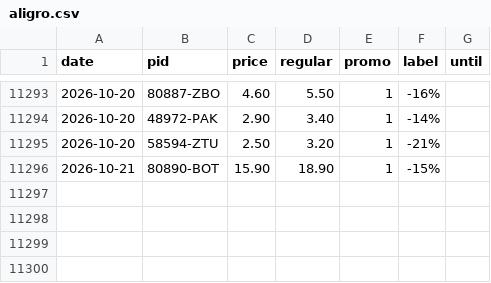
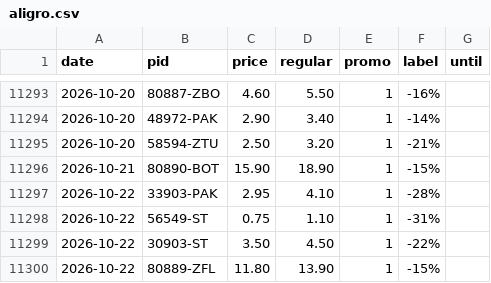
Before and after one commit to komiting/lausanneCatalogs, a CSV file: data/prices/aligro.csv, drawn as a sheet; only a part is shown, gaps mark what is left out; the diff names each change by its address in the sheet, - before the commit and + after, or states it on an @@ line.

```diff
--- a/data/prices/aligro.csv
+++ b/data/prices/aligro.csv
+row 11297: 2026-10-22 | 33903-PAK | 2.95 | 4.10 | 1 | -28%
+row 11298: 2026-10-22 | 56549-ST | 0.75 | 1.10 | 1 | -31%
+row 11299: 2026-10-22 | 30903-ST | 3.50 | 4.50 | 1 | -22%
+row 11300: 2026-10-22 | 80889-ZFL | 11.80 | 13.90 | 1 | -15%
```
Also changed, not shown: data/prices/aldi.csv, data/prices/migros.csv, 15 other files.
